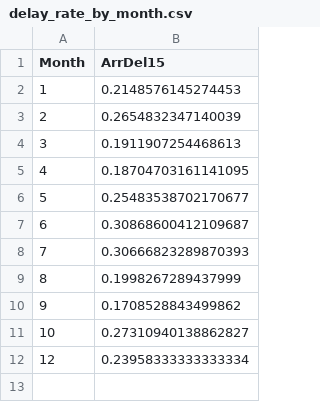
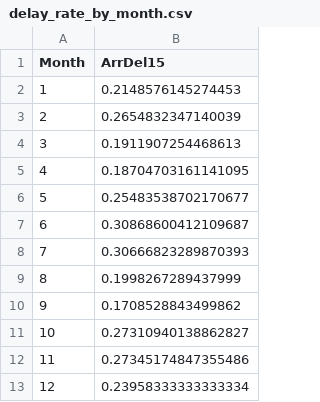
Before and after one commit to atharva0324/NY-flight-delay-project, a CSV file: outputs/eda/delay_rate_by_month.csv, drawn as a sheet.

```diff
--- a/outputs/eda/delay_rate_by_month.csv
+++ b/outputs/eda/delay_rate_by_month.csv
@@ -11,2 +11,3 @@ Month,ArrDel15
 10,0.27310940138862827
+11,0.27345174847355486
 12,0.23958333333333334
```
Also changed, not shown: outputs/eda/delay_rate_by_airline.csv, outputs/eda/delay_rate_by_dephour.csv, 15 other files.
